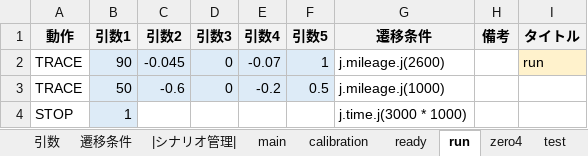
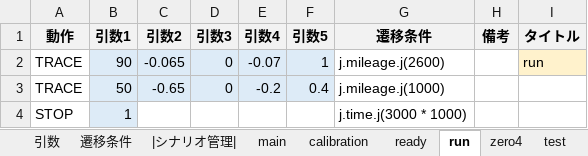
Before and after one commit to Black2856/etrobo2023, an Excel workbook: util/scenario/scenario.xlsm, sheet run, drawn as a sheet; values as stored, in another font and other column widths than the file's, no borders; the diff names each change by its address in the sheet, - before the commit and + after, or states it on an @@ line.

```diff
--- a/util/scenario/scenario.xlsm (sheet run)
+++ b/util/scenario/scenario.xlsm (sheet run)
-C2 (引数2): -0.045
+C2 (引数2): -0.065
-C3 (引数2): -0.6
+C3 (引数2): -0.65
-F3 (引数5): 0.5
+F3 (引数5): 0.4
```
Also changed, not shown: sheet main, 1 other file.
